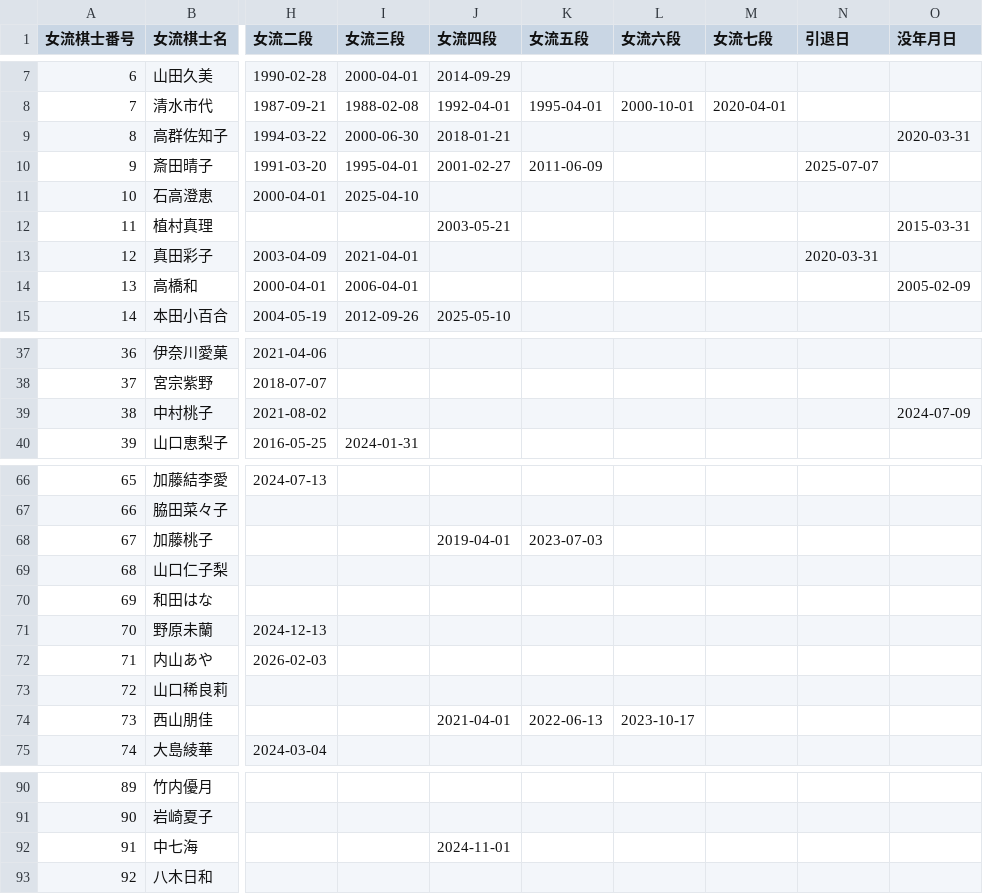
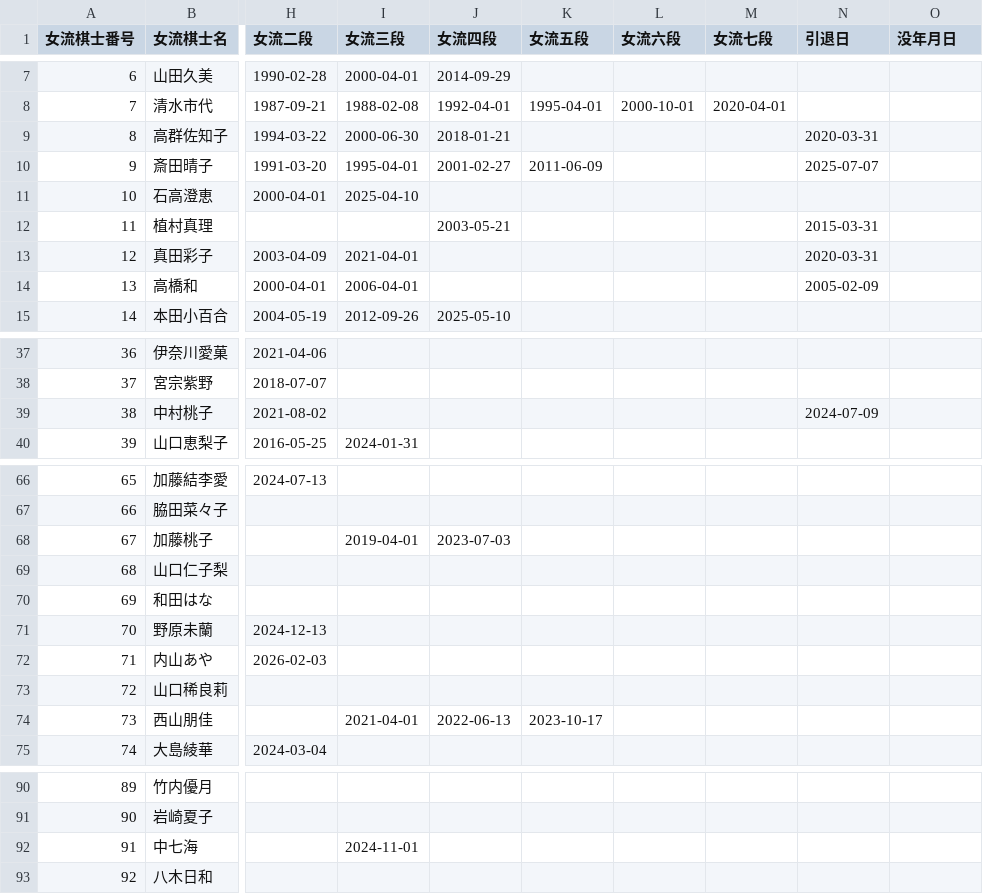
Before and after one commit to ulti-shogi/mate-shogi, a CSV file: joryukishi.csv, drawn as a sheet; only a part is shown, gaps mark what is left out; the diff names each change by its address in the sheet, - before the commit and + after, or states it on an @@ line.

Commit message:
Add files via upload

```diff
--- a/joryukishi.csv
+++ b/joryukishi.csv
-N9 (引退日): (empty)
+N9 (引退日): 2020-03-31
-O9 (没年月日): 2020-03-31
+O9 (没年月日): (empty)
-N12 (引退日): (empty)
+N12 (引退日): 2015-03-31
-O12 (没年月日): 2015-03-31
+O12 (没年月日): (empty)
-N14 (引退日): (empty)
+N14 (引退日): 2005-02-09
-O14 (没年月日): 2005-02-09
+O14 (没年月日): (empty)
-N39 (引退日): (empty)
+N39 (引退日): 2024-07-09
-O39 (没年月日): 2024-07-09
+O39 (没年月日): (empty)
-I68 (女流三段): (empty)
+I68 (女流三段): 2019-04-01
-J68 (女流四段): 2019-04-01
+J68 (女流四段): 2023-07-03
-K68 (女流五段): 2023-07-03
+K68 (女流五段): (empty)
-I74 (女流三段): (empty)
+I74 (女流三段): 2021-04-01
-J74 (女流四段): 2021-04-01
+J74 (女流四段): 2022-06-13
-K74 (女流五段): 2022-06-13
+K74 (女流五段): 2023-10-17
-L74 (女流六段): 2023-10-17
+L74 (女流六段): (empty)
-I92 (女流三段): (empty)
+I92 (女流三段): 2024-11-01
-J92 (女流四段): 2024-11-01
+J92 (女流四段): (empty)
```
